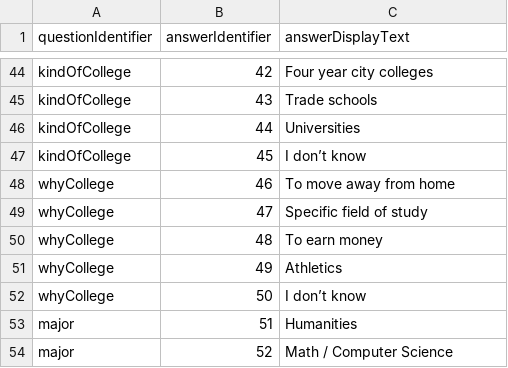
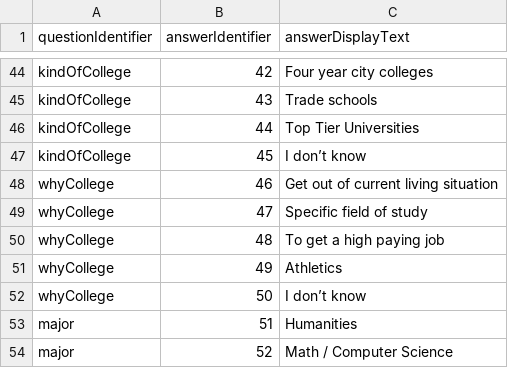
Before and after one commit to PeerGC/PeerGC, a CSV file: PeerGC/Utilities/Resources/DatabaseParseSheet.csv, drawn as a sheet; only a part is shown, gaps mark what is left out.

```diff
--- a/PeerGC/Utilities/Resources/DatabaseParseSheet.csv
+++ b/PeerGC/Utilities/Resources/DatabaseParseSheet.csv
@@ -45,7 +45,7 @@ kindOfCollege, 42, Four year city colleges
 kindOfCollege, 43, Trade schools
-kindOfCollege, 44, Universities
+kindOfCollege, 44, Top Tier Universities
 kindOfCollege, 45, I don’t know
-whyCollege, 46, To move away from home
+whyCollege, 46, Get out of current living situation
 whyCollege, 47, Specific field of study
-whyCollege, 48, To earn money
+whyCollege, 48, To get a high paying job
 whyCollege, 49, Athletics
```
Also changed, not shown: 1 other file.
